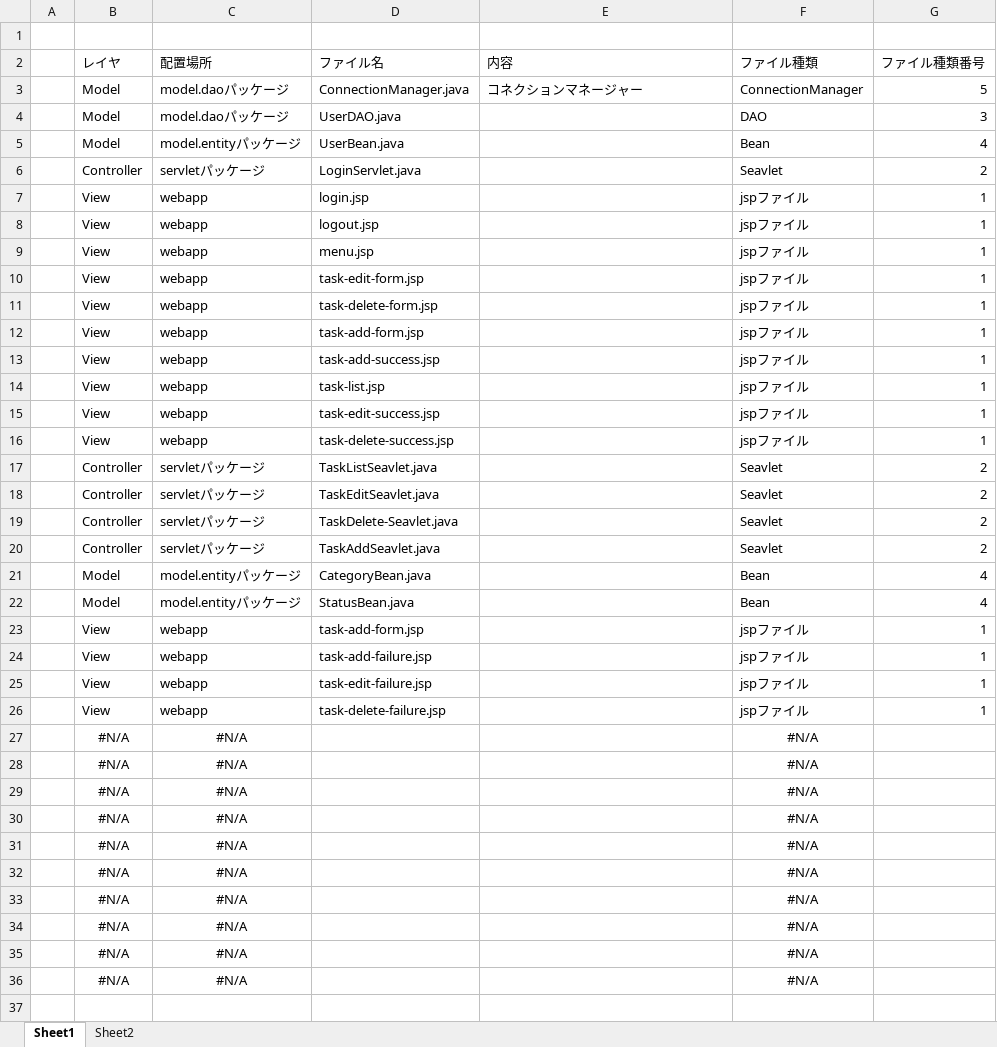
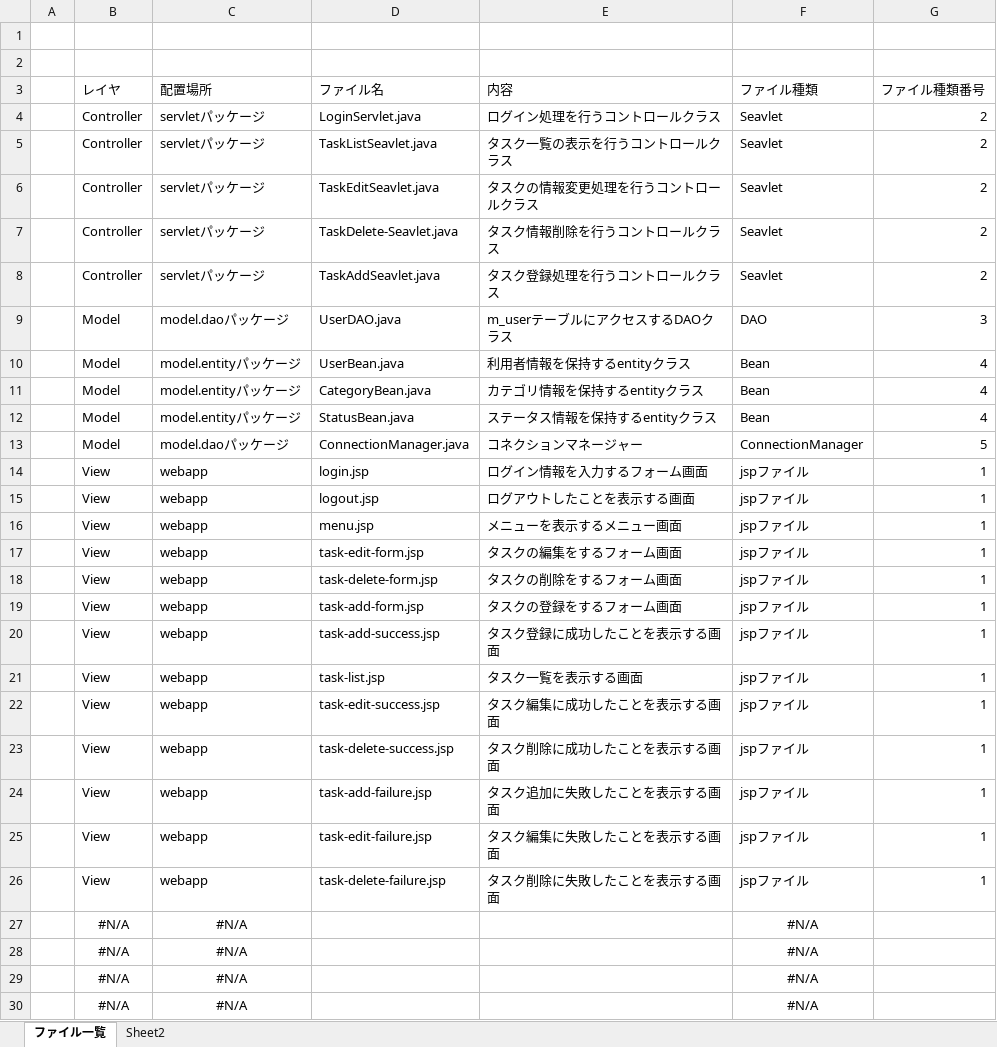
Before and after one commit to comsize-seiyama/TaskMan, an Excel workbook: document/TaskMan_ファイル一覧表.xlsx, sheet ファイル一覧, drawn as a sheet; only a part is shown; the shorter side is filled out with more unchanged rows; values as stored, in another font and other column widths than the file's, no borders; table styles not drawn; removed rows and columns are numbered as before the commit, all else as after; the diff names each change by its address in the sheet, - before the commit and + after, or states it on an @@ line.

Commit message:
ファイル一覧表のファイル内容を更新しました。

```diff
--- a/document/TaskMan_ファイル一覧表.xlsx (sheet ファイル一覧)
+++ b/document/TaskMan_ファイル一覧表.xlsx (sheet ファイル一覧)
-sheet tab: Sheet1
+sheet tab: ファイル一覧
+row 2: (empty)
+row 4:  | Controller | servletパッケージ | LoginServlet.java | ログイン処理を行うコントロールクラス | Seavlet | 2
+row 5:  | Controller | servletパッケージ | TaskListSeavlet.java | タスク一覧の表示を行うコントロールクラス | Seavlet | 2
+row 6:  | Controller | servletパッケージ | TaskEditSeavlet.java | タスクの情報変更処理を行うコントロールクラス | Seavlet | 2
+row 7:  | Controller | servletパッケージ | TaskDelete-Seavlet.java | タスク情報削除を行うコントロールクラス | Seavlet | 2
+row 8:  | Controller | servletパッケージ | TaskAddSeavlet.java | タスク登録処理を行うコントロールクラス | Seavlet | 2
+row 9:  | Model | model.daoパッケージ | UserDAO.java | m_userテーブルにアクセスするDAOクラス | DAO | 3
+row 10:  | Model | model.entityパッケージ | UserBean.java | 利用者情報を保持するentityクラス | Bean | 4
+row 11:  | Model | model.entityパッケージ | CategoryBean.java | カテゴリ情報を保持するentityクラス | Bean | 4
+row 12:  | Model | model.entityパッケージ | StatusBean.java | ステータス情報を保持するentityクラス | Bean | 4
-row 4:  | Model | model.daoパッケージ | UserDAO.java |  | DAO | 3
-row 5:  | Model | model.entityパッケージ | UserBean.java |  | Bean | 4
-row 6:  | Controller | servletパッケージ | LoginServlet.java |  | Seavlet | 2
-E14 (内容): (empty)
+E14 (内容): ログイン情報を入力するフォーム画面
-E15 (内容): (empty)
+E15 (内容): ログアウトしたことを表示する画面
-E16 (内容): (empty)
+E16 (内容): メニューを表示するメニュー画面
-E17 (内容): (empty)
+E17 (内容): タスクの編集をするフォーム画面
-E18 (内容): (empty)
+E18 (内容): タスクの削除をするフォーム画面
-E19 (内容): (empty)
+E19 (内容): タスクの登録をするフォーム画面
-E20 (内容): (empty)
+E20 (内容): タスク登録に成功したことを表示する画面
-E21 (内容): (empty)
+E21 (内容): タスク一覧を表示する画面
-E22 (内容): (empty)
+E22 (内容): タスク編集に成功したことを表示する画面
-E23 (内容): (empty)
+E23 (内容): タスク削除に成功したことを表示する画面
-row 17:  | Controller | servletパッケージ | TaskListSeavlet.java |  | Seavlet | 2
-row 18:  | Controller | servletパッケージ | TaskEditSeavlet.java |  | Seavlet | 2
-row 19:  | Controller | servletパッケージ | TaskDelete-Seavlet.java |  | Seavlet | 2
-row 20:  | Controller | servletパッケージ | TaskAddSeavlet.java |  | Seavlet | 2
-row 21:  | Model | model.entityパッケージ | CategoryBean.java |  | Bean | 4
-row 22:  | Model | model.entityパッケージ | StatusBean.java |  | Bean | 4
-row 23:  | View | webapp | task-add-form.jsp |  | jspファイル | 1
-E24 (内容): (empty)
+E24 (内容): タスク追加に失敗したことを表示する画面
-E25 (内容): (empty)
+E25 (内容): タスク編集に失敗したことを表示する画面
-E26 (内容): (empty)
+E26 (内容): タスク削除に失敗したことを表示する画面
```
